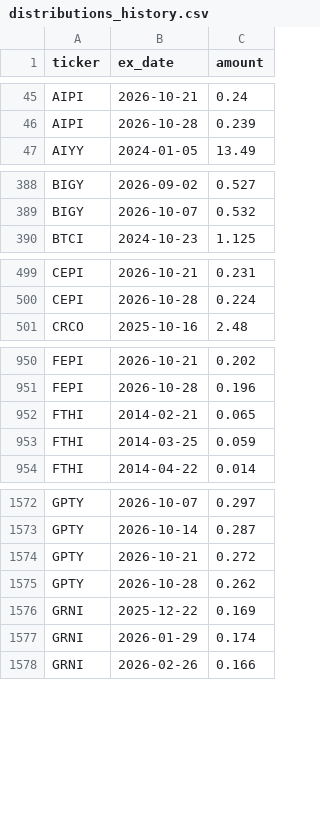
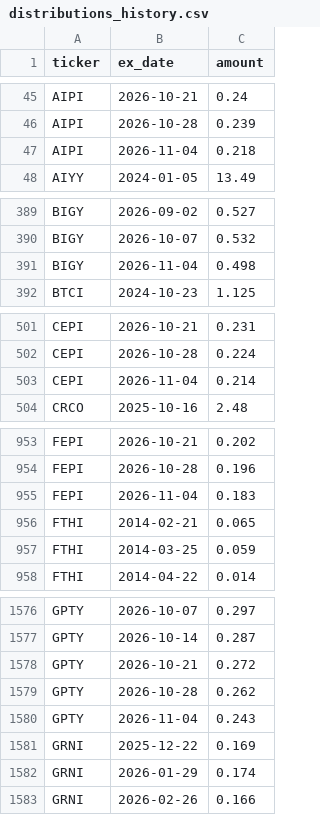
Before and after one commit to jimzucker/TrueYield, a CSV file: data/distributions_history.csv, drawn as a sheet; only a part is shown, gaps mark what is left out; the diff covers the shown part only; the diff names each change by its address in the sheet, - before the commit and + after, or states it on an @@ line.

```diff
--- a/data/distributions_history.csv
+++ b/data/distributions_history.csv
+row 47: AIPI | 2026-11-04 | 0.218
+row 391: BIGY | 2026-11-04 | 0.498
+row 503: CEPI | 2026-11-04 | 0.214
+row 955: FEPI | 2026-11-04 | 0.183
+row 1580: GPTY | 2026-11-04 | 0.243
```
Also changed, not shown: 14 added rows elsewhere in this file, data/roc_history.csv, 7 other files.
